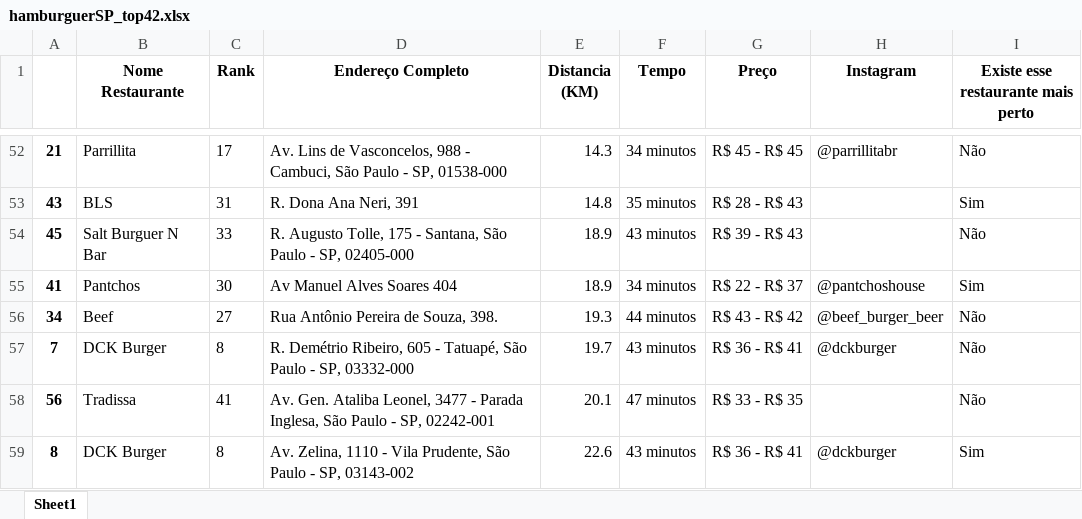
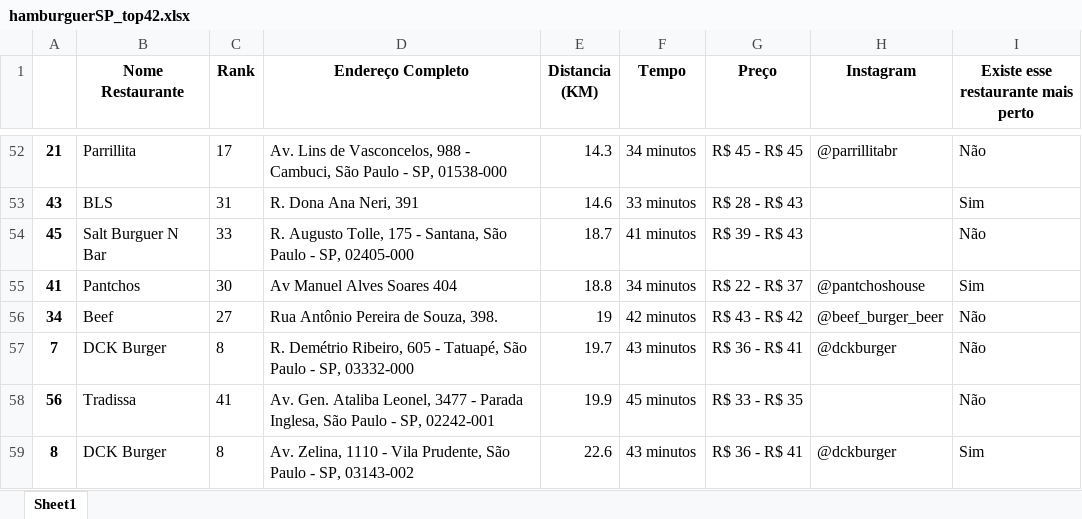
Before and after one commit to Thiag0car/Top-42-burger-restaurants-in-Sao-Paulo-Project, an Excel workbook: hamburguerSP_top42.xlsx, sheet Sheet1, drawn as a sheet; only a part is shown, gaps mark what is left out; values as stored, in another font and other column widths than the file's, no borders; the diff covers the shown part only; the diff names each change by its address in the sheet, - before the commit and + after, or states it on an @@ line.

```diff
--- a/hamburguerSP_top42.xlsx (sheet Sheet1)
+++ b/hamburguerSP_top42.xlsx (sheet Sheet1)
-E53 (Distancia (KM)): 14.8
+E53 (Distancia (KM)): 14.6
-F53 (Tempo): 35 minutos
+F53 (Tempo): 33 minutos
-E54 (Distancia (KM)): 18.9
+E54 (Distancia (KM)): 18.7
-F54 (Tempo): 43 minutos
+F54 (Tempo): 41 minutos
-E55 (Distancia (KM)): 18.9
+E55 (Distancia (KM)): 18.8
-E56 (Distancia (KM)): 19.3
+E56 (Distancia (KM)): 19
-F56 (Tempo): 44 minutos
+F56 (Tempo): 42 minutos
-E58 (Distancia (KM)): 20.1
+E58 (Distancia (KM)): 19.9
-F58 (Tempo): 47 minutos
+F58 (Tempo): 45 minutos
```
Also changed, not shown: 27 added rows, 27 removed rows and 13 edited cells elsewhere in this sheet, tabela_infos_restaurante.xlsx, 1 other file.
